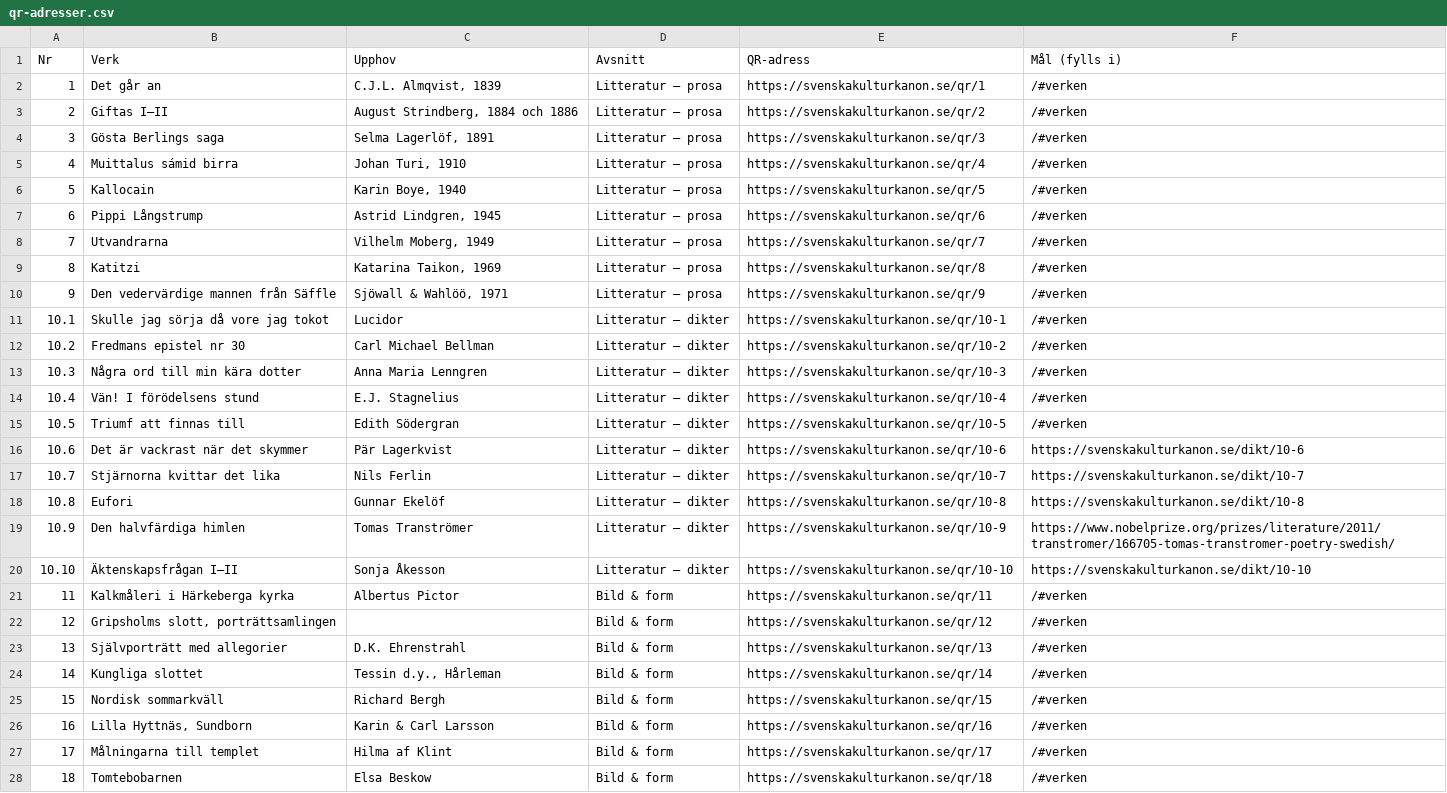
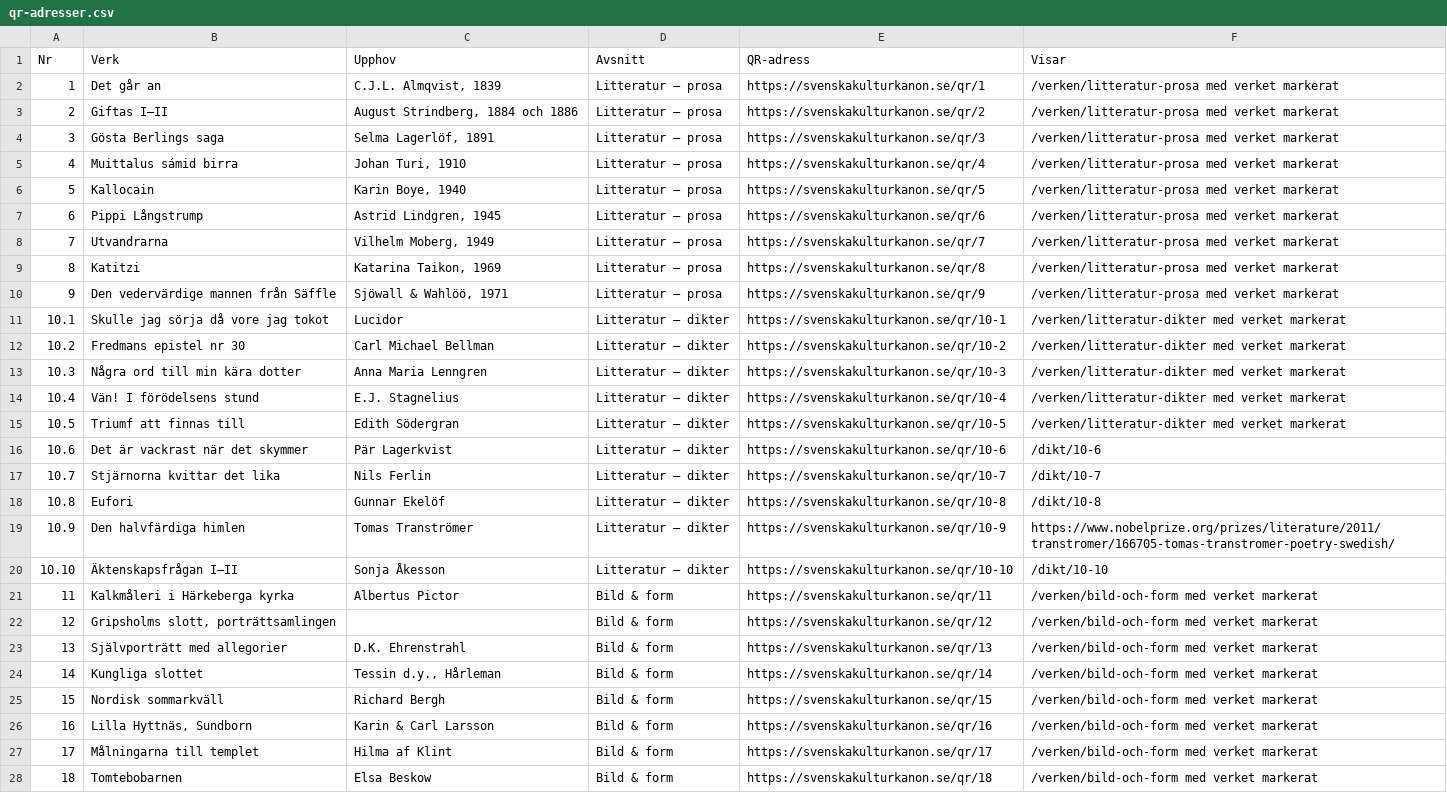
Before and after one commit to gustafekelundprojects/svenskakulturkanon, a CSV file: qr-adresser.csv, drawn as a sheet; only a part is shown; the diff covers the shown part only; the diff names each change by its address in the sheet, - before the commit and + after, or states it on an @@ line.

```diff
--- a/qr-adresser.csv
+++ b/qr-adresser.csv
-F1: Mål (fylls i)
+F1: Visar
-F2:F10 (Visar): /#verken
+F2:F10 (Visar): /verken/litteratur-prosa med verket markerat
-F11:F15 (Visar): /#verken
+F11:F15 (Visar): /verken/litteratur-dikter med verket markerat
-F16 (Visar): https://svenskakulturkanon.se/dikt/10-6
+F16 (Visar): /dikt/10-6
-F17 (Visar): https://svenskakulturkanon.se/dikt/10-7
+F17 (Visar): /dikt/10-7
-F18 (Visar): https://svenskakulturkanon.se/dikt/10-8
+F18 (Visar): /dikt/10-8
-F20 (Visar): https://svenskakulturkanon.se/dikt/10-10
+F20 (Visar): /dikt/10-10
-F21:F28 (Visar): /#verken
+F21:F28 (Visar): /verken/bild-och-form med verket markerat
```
Also changed, not shown: 82 edited cells elsewhere in this file, 18 other files.
